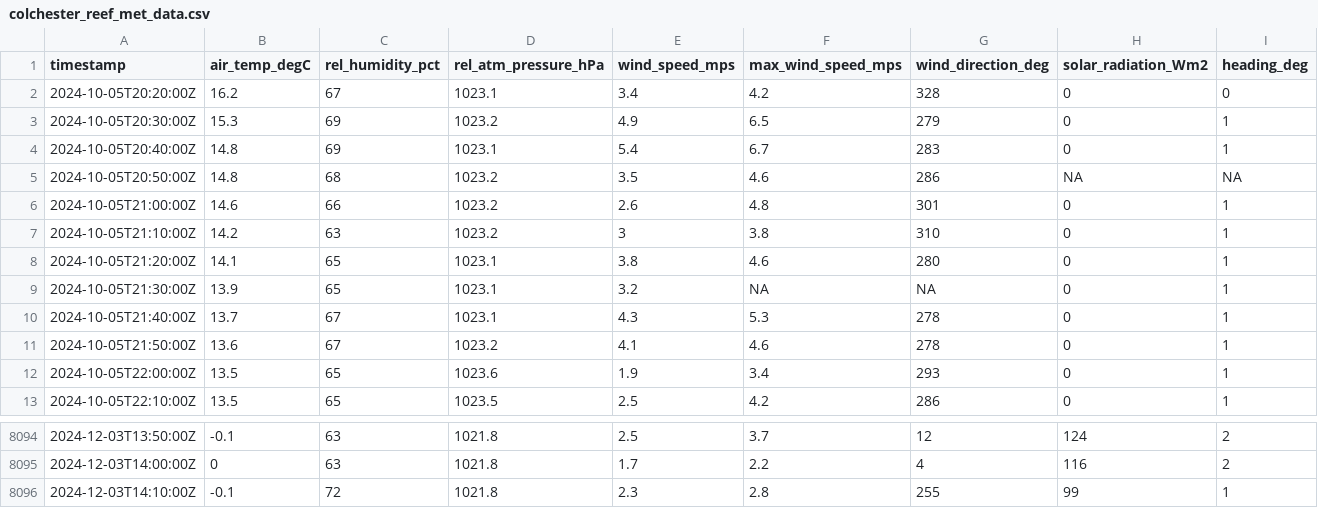
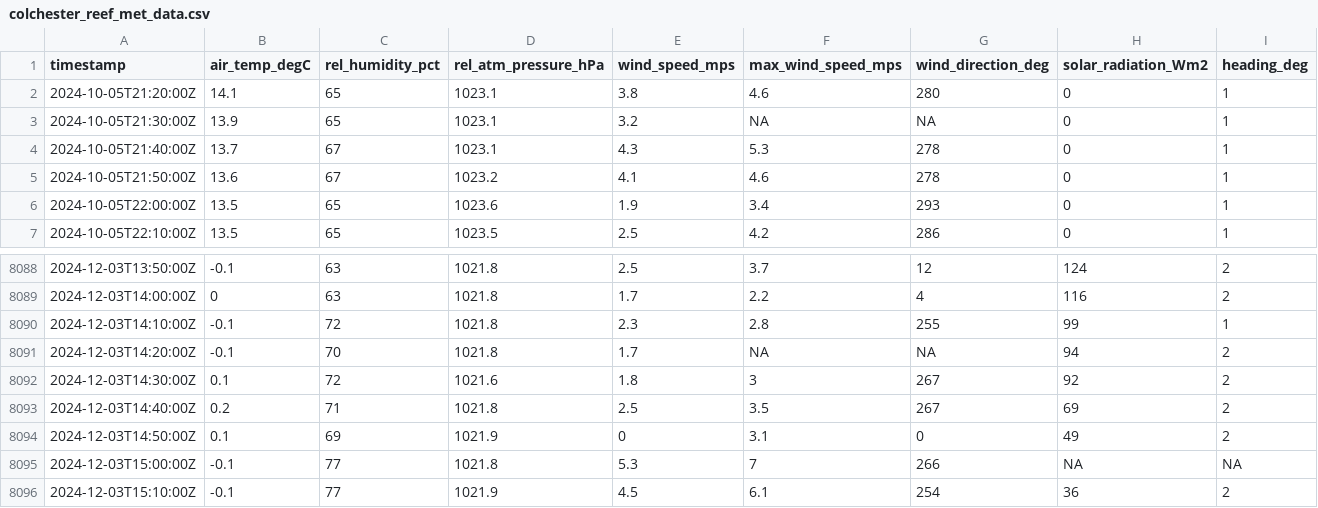
Before and after one commit to mchvaughan/lcbp_data_site, a CSV file: colchester_reef_met_data.csv, drawn as a sheet; only a part is shown, gaps mark what is left out; removed rows and columns are numbered as before the commit, all else as after; the diff names each change by its address in the sheet, - before the commit and + after, or states it on an @@ line.

Commit message:
automatically updating Lake Champlain Basin data website

```diff
--- a/colchester_reef_met_data.csv
+++ b/colchester_reef_met_data.csv
-row 2: 2024-10-05T20:20:00Z | 16.2 | 67 | 1023.1 | 3.4 | 4.2 | 328 | 0 | 0
-row 3: 2024-10-05T20:30:00Z | 15.3 | 69 | 1023.2 | 4.9 | 6.5 | 279 | 0 | 1
-row 4: 2024-10-05T20:40:00Z | 14.8 | 69 | 1023.1 | 5.4 | 6.7 | 283 | 0 | 1
-row 5: 2024-10-05T20:50:00Z | 14.8 | 68 | 1023.2 | 3.5 | 4.6 | 286 | NA | NA
-row 6: 2024-10-05T21:00:00Z | 14.6 | 66 | 1023.2 | 2.6 | 4.8 | 301 | 0 | 1
-row 7: 2024-10-05T21:10:00Z | 14.2 | 63 | 1023.2 | 3 | 3.8 | 310 | 0 | 1
+row 8091: 2024-12-03T14:20:00Z | -0.1 | 70 | 1021.8 | 1.7 | NA | NA | 94 | 2
+row 8092: 2024-12-03T14:30:00Z | 0.1 | 72 | 1021.6 | 1.8 | 3 | 267 | 92 | 2
+row 8093: 2024-12-03T14:40:00Z | 0.2 | 71 | 1021.8 | 2.5 | 3.5 | 267 | 69 | 2
+row 8094: 2024-12-03T14:50:00Z | 0.1 | 69 | 1021.9 | 0 | 3.1 | 0 | 49 | 2
+row 8095: 2024-12-03T15:00:00Z | -0.1 | 77 | 1021.8 | 5.3 | 7 | 266 | NA | NA
+row 8096: 2024-12-03T15:10:00Z | -0.1 | 77 | 1021.9 | 4.5 | 6.1 | 254 | 36 | 2
```
Also changed, not shown: 1 other file.
